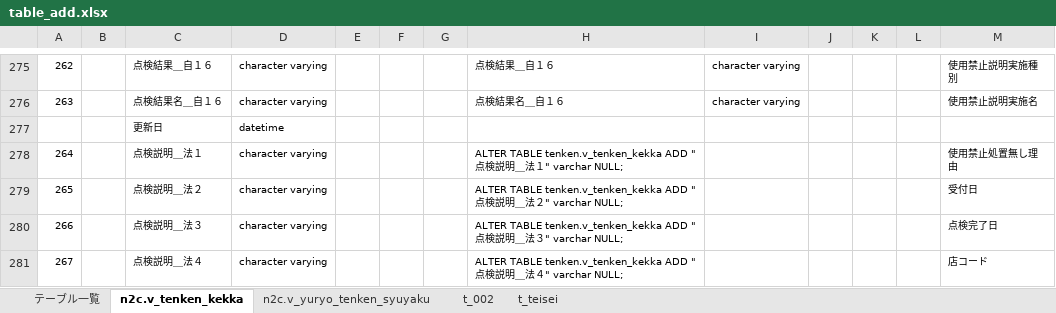
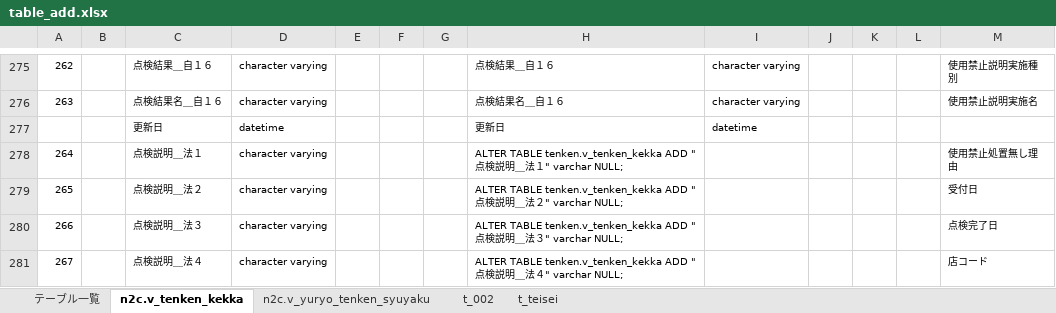
Before and after one commit to SiHimeji/nr001, an Excel workbook: N2C/table_add.xlsx, sheet n2c.v_tenken_kekka, drawn as a sheet; only a part is shown, gaps mark what is left out; values as stored, in another font and other column widths than the file's, no borders; the diff names each change by its address in the sheet, - before the commit and + after, or states it on an @@ line.

```diff
--- a/N2C/table_add.xlsx (sheet n2c.v_tenken_kekka)
+++ b/N2C/table_add.xlsx (sheet n2c.v_tenken_kekka)
-H277: (empty)
+H277: 更新日
-I277: (empty)
+I277: datetime
```
Also changed, not shown: 4 other files.
